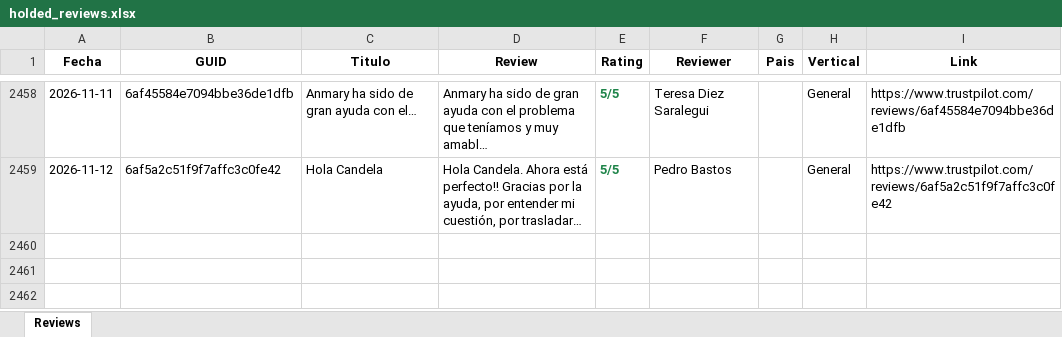
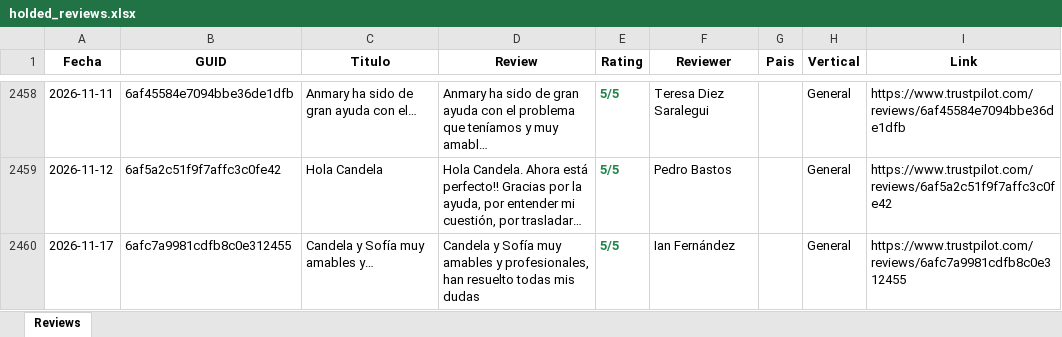
Before and after one commit to pamelaurbina-ui/holded_review_trustpilot, an Excel workbook: holded_reviews.xlsx, sheet Reviews, drawn as a sheet; only a part is shown, gaps mark what is left out; long unchanged cells end in …; values as stored, in another font and other column widths than the file's, no borders; the diff names each change by its address in the sheet, - before the commit and + after, or states it on an @@ line.

```diff
--- a/holded_reviews.xlsx (sheet Reviews)
+++ b/holded_reviews.xlsx (sheet Reviews)
+row 2460: 2026-11-17 | 6afc7a9981cdfb8c0e312455 | Candela y Sofía muy amables y… | Candela y Sofía muy amables y profesionales, han resuelto todas mis dudas | 5/5 | Ian Fernández |  | General | https://www.trustpilot.com/reviews/6afc7a9981cdfb8c0e312455
```
Also changed, not shown: 1 other file.
